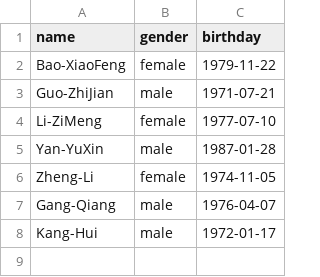
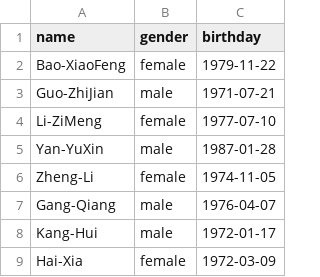
Before and after one commit to xiaoke0O/XinWenLianBo_duration, a CSV file: anchors.csv, drawn as a sheet.

```diff
--- a/anchors.csv
+++ b/anchors.csv
@@ -8 +8,2 @@ Gang-Qiang,male,1976-04-07
 Kang-Hui,male,1972-01-17
+Hai-Xia,female,1972-03-09
```
Also changed, not shown: duration.csv.
